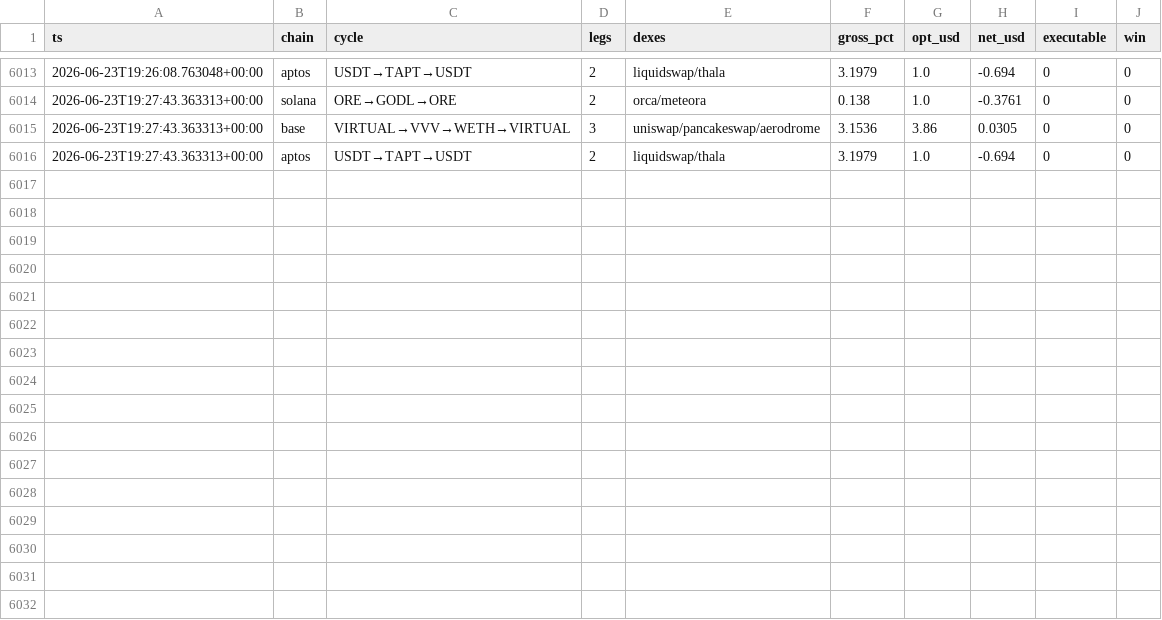
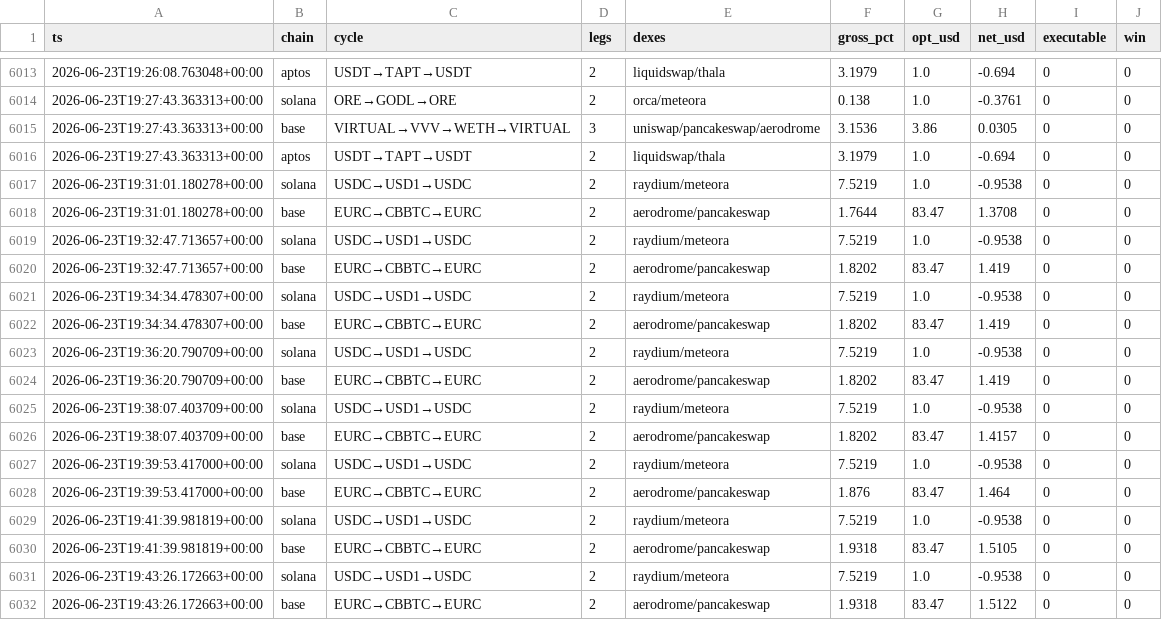
Before and after one commit to bagstreet/test, a CSV file: state/cycles_log.csv, drawn as a sheet; only a part is shown, gaps mark what is left out; the diff names each change by its address in the sheet, - before the commit and + after, or states it on an @@ line.

```diff
--- a/state/cycles_log.csv
+++ b/state/cycles_log.csv
+row 6017: 2026-06-23T19:31:01.180278+00:00 | solana | USDC→USD1→USDC | 2 | raydium/meteora | 7.5219 | 1.0 | -0.9538 | 0 | 0
+row 6018: 2026-06-23T19:31:01.180278+00:00 | base | EURC→CBBTC→EURC | 2 | aerodrome/pancakeswap | 1.7644 | 83.47 | 1.3708 | 0 | 0
+row 6019: 2026-06-23T19:32:47.713657+00:00 | solana | USDC→USD1→USDC | 2 | raydium/meteora | 7.5219 | 1.0 | -0.9538 | 0 | 0
+row 6020: 2026-06-23T19:32:47.713657+00:00 | base | EURC→CBBTC→EURC | 2 | aerodrome/pancakeswap | 1.8202 | 83.47 | 1.419 | 0 | 0
+row 6021: 2026-06-23T19:34:34.478307+00:00 | solana | USDC→USD1→USDC | 2 | raydium/meteora | 7.5219 | 1.0 | -0.9538 | 0 | 0
+row 6022: 2026-06-23T19:34:34.478307+00:00 | base | EURC→CBBTC→EURC | 2 | aerodrome/pancakeswap | 1.8202 | 83.47 | 1.419 | 0 | 0
+row 6023: 2026-06-23T19:36:20.790709+00:00 | solana | USDC→USD1→USDC | 2 | raydium/meteora | 7.5219 | 1.0 | -0.9538 | 0 | 0
+row 6024: 2026-06-23T19:36:20.790709+00:00 | base | EURC→CBBTC→EURC | 2 | aerodrome/pancakeswap | 1.8202 | 83.47 | 1.419 | 0 | 0
+row 6025: 2026-06-23T19:38:07.403709+00:00 | solana | USDC→USD1→USDC | 2 | raydium/meteora | 7.5219 | 1.0 | -0.9538 | 0 | 0
+row 6026: 2026-06-23T19:38:07.403709+00:00 | base | EURC→CBBTC→EURC | 2 | aerodrome/pancakeswap | 1.8202 | 83.47 | 1.4157 | 0 | 0
+row 6027: 2026-06-23T19:39:53.417000+00:00 | solana | USDC→USD1→USDC | 2 | raydium/meteora | 7.5219 | 1.0 | -0.9538 | 0 | 0
+row 6028: 2026-06-23T19:39:53.417000+00:00 | base | EURC→CBBTC→EURC | 2 | aerodrome/pancakeswap | 1.876 | 83.47 | 1.464 | 0 | 0
+row 6029: 2026-06-23T19:41:39.981819+00:00 | solana | USDC→USD1→USDC | 2 | raydium/meteora | 7.5219 | 1.0 | -0.9538 | 0 | 0
+row 6030: 2026-06-23T19:41:39.981819+00:00 | base | EURC→CBBTC→EURC | 2 | aerodrome/pancakeswap | 1.9318 | 83.47 | 1.5105 | 0 | 0
+row 6031: 2026-06-23T19:43:26.172663+00:00 | solana | USDC→USD1→USDC | 2 | raydium/meteora | 7.5219 | 1.0 | -0.9538 | 0 | 0
+row 6032: 2026-06-23T19:43:26.172663+00:00 | base | EURC→CBBTC→EURC | 2 | aerodrome/pancakeswap | 1.9318 | 83.47 | 1.5122 | 0 | 0
```
Also changed, not shown: state/anomaly_log.csv, state/paper_exec_log.csv, 2 other files.
